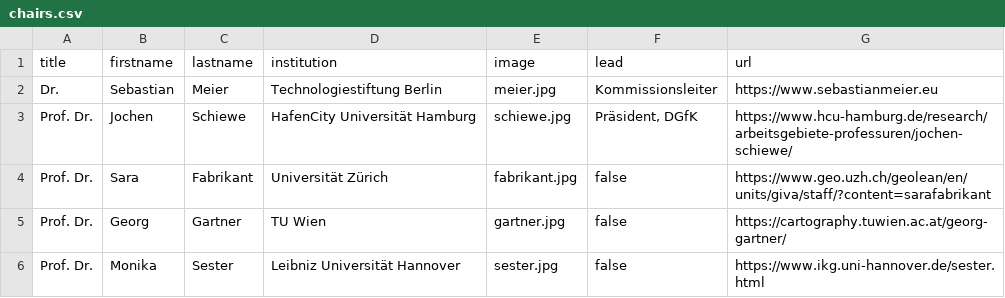
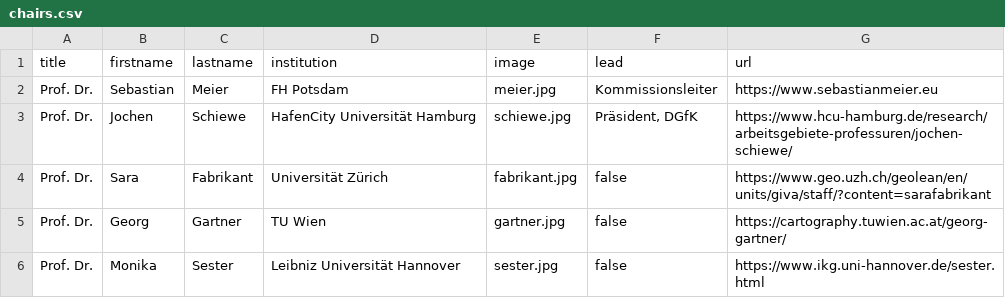
Before and after one commit to sebastian-meier/dgfk-kommission-forschung, a CSV file: _data/chairs.csv, drawn as a sheet.

```diff
--- a/_data/chairs.csv
+++ b/_data/chairs.csv
@@ -1,3 +1,3 @@
 title,firstname,lastname,institution,image,lead,url
-Dr.,Sebastian,Meier,Technologiestiftung Berlin,meier.jpg,"Kommissionsleiter",https://www.sebastianmeier.eu
+Prof. Dr.,Sebastian,Meier,FH Potsdam,meier.jpg,"Kommissionsleiter",https://www.sebastianmeier.eu
 Prof. Dr.,Jochen,Schiewe,HafenCity Universität Hamburg,schiewe.jpg,"Präsident, DGfK",https://www.hcu-hamburg.de/research/arbeitsgebiete-professuren/jochen-schiewe/
```
Also changed, not shown: _data/cartohack.csv, 2 other files.
